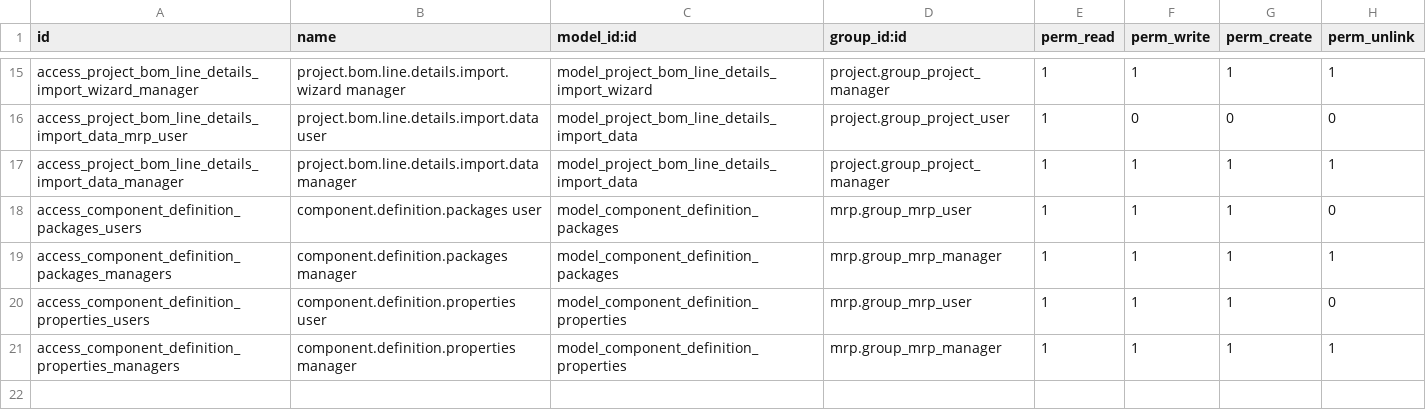
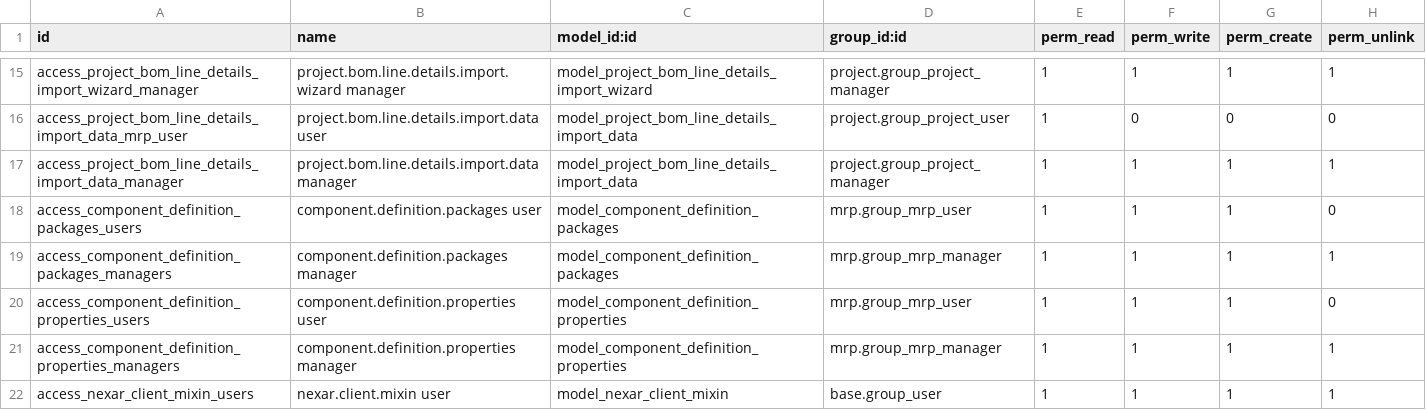
Before and after one commit to rosenvladimirov/project_bom, a CSV file: project_bom/security/ir.model.access.csv, drawn as a sheet; only a part is shown, gaps mark what is left out; the diff names each change by its address in the sheet, - before the commit and + after, or states it on an @@ line.

Commit message:
Add Nexar integration to res.users and product models
This commit introduces the integration of Nexar data into the res.users and product models. It adds fields for Nexar credentials and tokens to res.users, and updates product models to handle Nexar component properties. Additionally, it includes views and access control modifications to support these changes.

```diff
--- a/project_bom/security/ir.model.access.csv
+++ b/project_bom/security/ir.model.access.csv
+row 22: access_nexar_client_mixin_users | nexar.client.mixin user | model_nexar_client_mixin | base.group_user | 1 | 1 | 1 | 1
```
Also changed, not shown: 10 other files.
